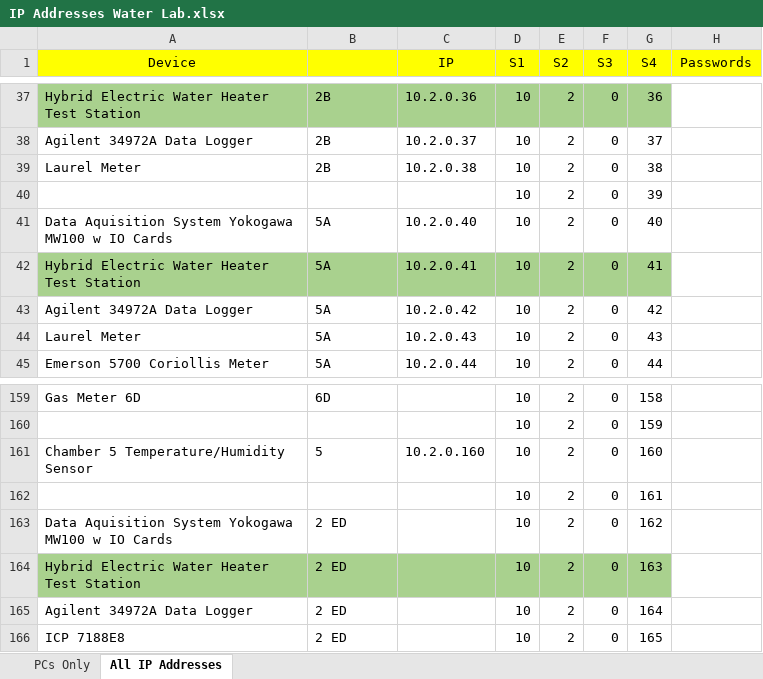
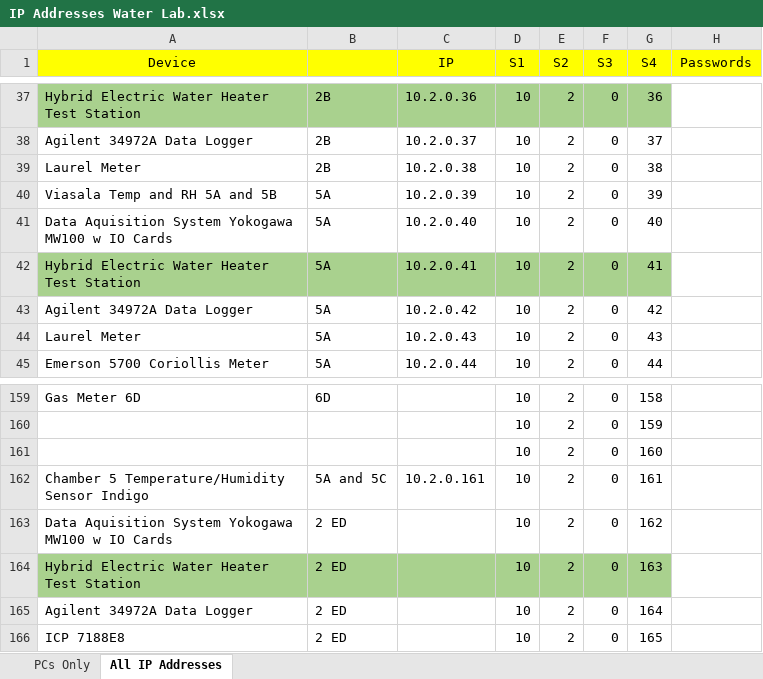
Before and after one commit to 220038920/Technology-Lab, an Excel workbook: NI-2010/Trunk/Hybrid Water Heater/Documentation/IP Addresses Water Lab.xlsx, sheet All IP Addresses, drawn as a sheet; only a part is shown, gaps mark what is left out; values as stored, in another font and other column widths than the file's, no borders; removed rows and columns are numbered as before the commit, all else as after; the diff names each change by its address in the sheet, - before the commit and + after, or states it on an @@ line.

```diff
--- a/NI-2010/Trunk/Hybrid Water Heater/Documentation/IP Addresses Water Lab.xlsx (sheet All IP Addresses)
+++ b/NI-2010/Trunk/Hybrid Water Heater/Documentation/IP Addresses Water Lab.xlsx (sheet All IP Addresses)
-A40 (Device): (empty)
+A40 (Device): Viasala Temp and RH 5A and 5B
-B40: (empty)
+B40: 5A
-C40 (IP): (empty)
+C40 (IP): 10.2.0.39
-row 161: Chamber 5 Temperature/Humidity Sensor | 5 | 10.2.0.160 | 10 | 2 | 0 | 160
-G161 (S4): 161
+G161 (S4): 160
+row 162: Chamber 5 Temperature/Humidity Sensor Indigo | 5A and 5C | 10.2.0.161 | 10 | 2 | 0 | 161
```
Also changed, not shown: 31 other files.
